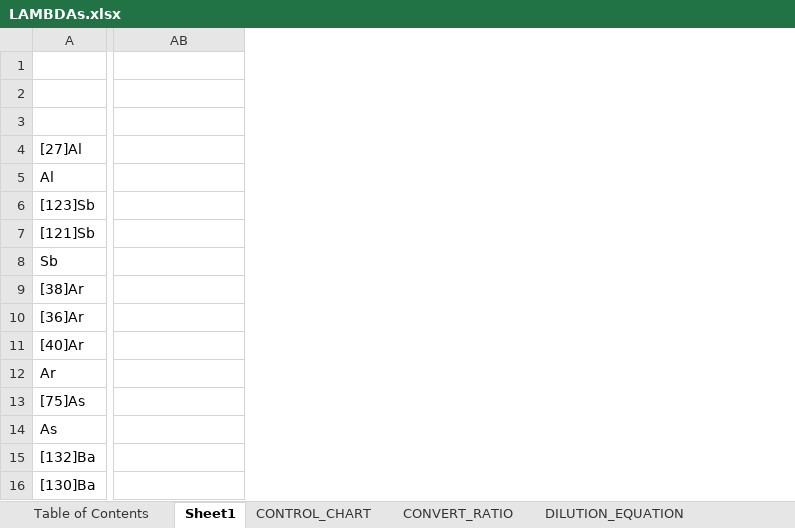
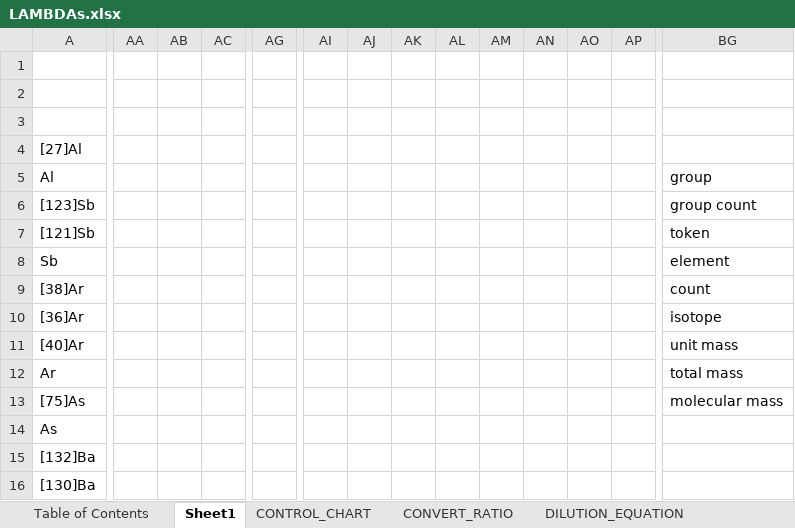
Before and after one commit to NotEntirelyUnlikely/LAMBDA, an Excel workbook: LAMBDAs.xlsx, sheet Sheet1, drawn as a sheet; only a part is shown, gaps mark what is left out; values as stored, in another font and other column widths than the file's, no borders; charts and pictures not drawn; addresses are those after the commit; the diff covers the shown part only; the diff names each change by its address in the sheet, - before the commit and + after, or states it on an @@ line.

```diff
--- a/LAMBDAs.xlsx (sheet Sheet1)
+++ b/LAMBDAs.xlsx (sheet Sheet1)
+column AA, empty
+column AB, empty
+column AC, empty
+column AG, empty
+column AI, empty
+column AJ, empty
+column AK, empty
+column AL, empty
+column AM, empty
+column AN, empty
+column AO, empty
+column AP, empty
-BG5: (empty)
+BG5: group
-BG6: (empty)
+BG6: group count
-BG7: (empty)
+BG7: token
-BG8: (empty)
+BG8: element
-BG9: (empty)
+BG9: count
-BG10: (empty)
+BG10: isotope
-BG11: (empty)
+BG11: unit mass
-BG12: (empty)
+BG12: total mass
-BG13: (empty)
+BG13: molecular mass
```
Also changed, not shown: 20 added columns, 1 removed column and 28 edited cells elsewhere in this sheet, charts or pictures.
